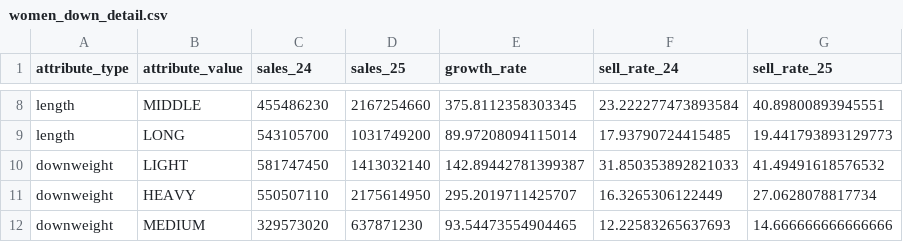
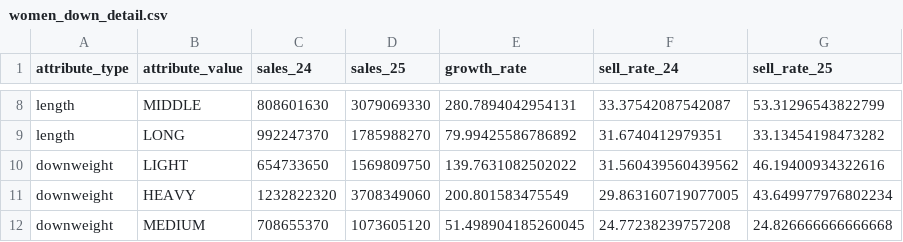
Before and after one commit to songka1204-cpu/duvetica-dashboard, a CSV file: women_down_detail.csv, drawn as a sheet; only a part is shown, gaps mark what is left out; the diff covers the shown part only; the diff names each change by its address in the sheet, - before the commit and + after, or states it on an @@ line.

```diff
--- a/women_down_detail.csv
+++ b/women_down_detail.csv
-C8 (sales_24): 455486230
+C8 (sales_24): 808601630
-D8 (sales_25): 2167254660
+D8 (sales_25): 3079069330
-E8 (growth_rate): 375.8112358303345
+E8 (growth_rate): 280.7894042954131
-F8 (sell_rate_24): 23.222277473893584
+F8 (sell_rate_24): 33.37542087542087
-G8 (sell_rate_25): 40.89800893945551
+G8 (sell_rate_25): 53.31296543822799
-C9 (sales_24): 543105700
+C9 (sales_24): 992247370
-D9 (sales_25): 1031749200
+D9 (sales_25): 1785988270
-E9 (growth_rate): 89.97208094115014
+E9 (growth_rate): 79.99425586786892
-F9 (sell_rate_24): 17.93790724415485
+F9 (sell_rate_24): 31.6740412979351
-G9 (sell_rate_25): 19.441793893129773
+G9 (sell_rate_25): 33.13454198473282
-C10 (sales_24): 581747450
+C10 (sales_24): 654733650
-D10 (sales_25): 1413032140
+D10 (sales_25): 1569809750
-E10 (growth_rate): 142.89442781399387
+E10 (growth_rate): 139.7631082502022
-F10 (sell_rate_24): 31.850353892821033
+F10 (sell_rate_24): 31.560439560439562
-G10 (sell_rate_25): 41.49491618576532
+G10 (sell_rate_25): 46.19400934322616
-C11 (sales_24): 550507110
+C11 (sales_24): 1232822320
-D11 (sales_25): 2175614950
+D11 (sales_25): 3708349060
-E11 (growth_rate): 295.2019711425707
+E11 (growth_rate): 200.801583475549
-F11 (sell_rate_24): 16.3265306122449
+F11 (sell_rate_24): 29.863160719077005
-G11 (sell_rate_25): 27.0628078817734
+G11 (sell_rate_25): 43.649977976802234
-C12 (sales_24): 329573020
+C12 (sales_24): 708655370
-D12 (sales_25): 637871230
+D12 (sales_25): 1073605120
-E12 (growth_rate): 93.54473554904465
+E12 (growth_rate): 51.498904185260045
-F12 (sell_rate_24): 12.22583265637693
+F12 (sell_rate_24): 24.77238239757208
-G12 (sell_rate_25): 14.666666666666666
+G12 (sell_rate_25): 24.826666666666668
```
Also changed, not shown: 30 edited cells elsewhere in this file, best_products.csv, best_sell_rate.csv, 25 other files.
